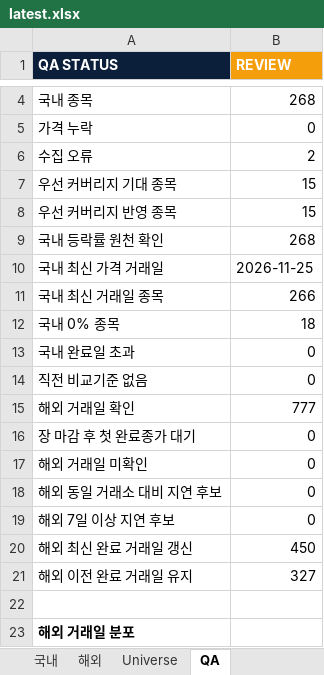
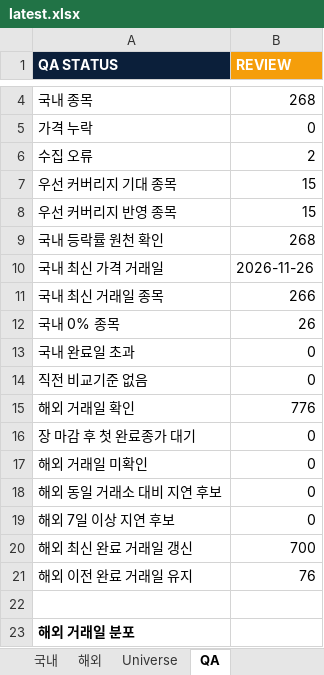
Before and after one commit to lou2sclare-ai/Stock-Price-Update, an Excel workbook: output/latest.xlsx, sheet QA, drawn as a sheet; only a part is shown, gaps mark what is left out; values as stored, in another font and other column widths than the file's, no borders; the diff covers the shown part only; the diff names each change by its address in the sheet, - before the commit and + after, or states it on an @@ line.

```diff
--- a/output/latest.xlsx (sheet QA)
+++ b/output/latest.xlsx (sheet QA)
-B10 (REVIEW): 2026-11-25
+B10 (REVIEW): 2026-11-26
-B12 (REVIEW): 18
+B12 (REVIEW): 26
-B15 (REVIEW): 777
+B15 (REVIEW): 776
-B20 (REVIEW): 450
+B20 (REVIEW): 700
-B21 (REVIEW): 327
+B21 (REVIEW): 76
```
Also changed, not shown: 2 added rows and 6 edited cells elsewhere in this sheet, sheet Dashboard, sheet 해외, sheet 국내, sheet Universe, sheet 우선 커버리지, 4 other files.
